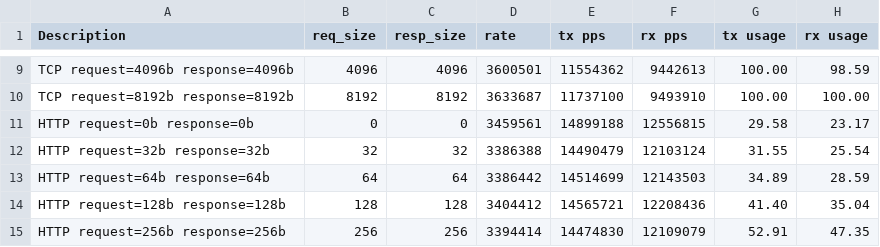
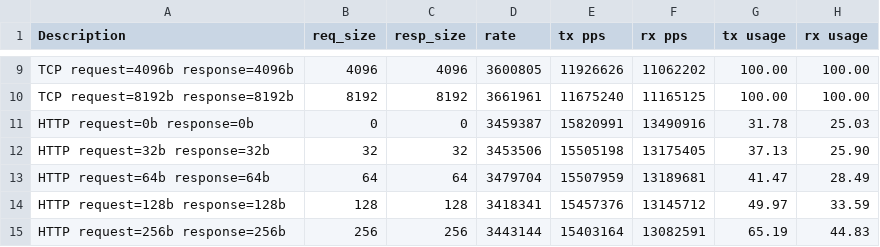
Before and after one commit to Juniper/warp17, a CSV file: benchmarks/benchmark.csv, drawn as a sheet; only a part is shown, gaps mark what is left out; the diff covers the shown part only; the diff names each change by its address in the sheet, - before the commit and + after, or states it on an @@ line.

```diff
--- a/benchmarks/benchmark.csv
+++ b/benchmarks/benchmark.csv
-D9 (rate): 3600501
+D9 (rate): 3600805
-E9 (tx pps): 11554362
+E9 (tx pps): 11926626
-F9 (rx pps): 9442613
+F9 (rx pps): 11062202
-H9 (rx usage): 98.59
+H9 (rx usage): 100.00
-D10 (rate): 3633687
+D10 (rate): 3661961
-E10 (tx pps): 11737100
+E10 (tx pps): 11675240
-F10 (rx pps): 9493910
+F10 (rx pps): 11165125
-D11 (rate): 3459561
+D11 (rate): 3459387
-E11 (tx pps): 14899188
+E11 (tx pps): 15820991
-F11 (rx pps): 12556815
+F11 (rx pps): 13490916
-G11 (tx usage): 29.58
+G11 (tx usage): 31.78
-H11 (rx usage): 23.17
+H11 (rx usage): 25.03
-D12 (rate): 3386388
+D12 (rate): 3453506
-E12 (tx pps): 14490479
+E12 (tx pps): 15505198
-F12 (rx pps): 12103124
+F12 (rx pps): 13175405
-G12 (tx usage): 31.55
+G12 (tx usage): 37.13
-H12 (rx usage): 25.54
+H12 (rx usage): 25.90
-D13 (rate): 3386442
+D13 (rate): 3479704
-E13 (tx pps): 14514699
+E13 (tx pps): 15507959
-F13 (rx pps): 12143503
+F13 (rx pps): 13189681
-G13 (tx usage): 34.89
+G13 (tx usage): 41.47
-H13 (rx usage): 28.59
+H13 (rx usage): 28.49
-D14 (rate): 3404412
+D14 (rate): 3418341
-E14 (tx pps): 14565721
+E14 (tx pps): 15457376
-F14 (rx pps): 12208436
+F14 (rx pps): 13145712
-G14 (tx usage): 41.40
+G14 (tx usage): 49.97
-H14 (rx usage): 35.04
+H14 (rx usage): 33.59
-D15 (rate): 3394414
+D15 (rate): 3443144
-E15 (tx pps): 14474830
+E15 (tx pps): 15403164
-F15 (rx pps): 12109079
+F15 (rx pps): 13082591
-G15 (tx usage): 52.91
+G15 (tx usage): 65.19
-H15 (rx usage): 47.35
+H15 (rx usage): 44.83
```
Also changed, not shown: 68 edited cells elsewhere in this file, 26 other files.
